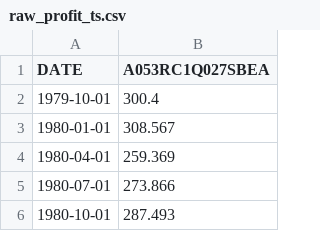
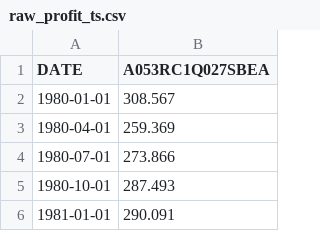
Before and after one commit to kmotia/ds2_final, a CSV file: raw_profit_ts.csv, drawn as a sheet; only a part is shown; the shorter side is filled out with more unchanged rows; the diff names each change by its address in the sheet, - before the commit and + after, or states it on an @@ line.

```diff
--- a/raw_profit_ts.csv
+++ b/raw_profit_ts.csv
-row 2: 1979-10-01 | 300.4
```
Also changed, not shown: 1 other file.
